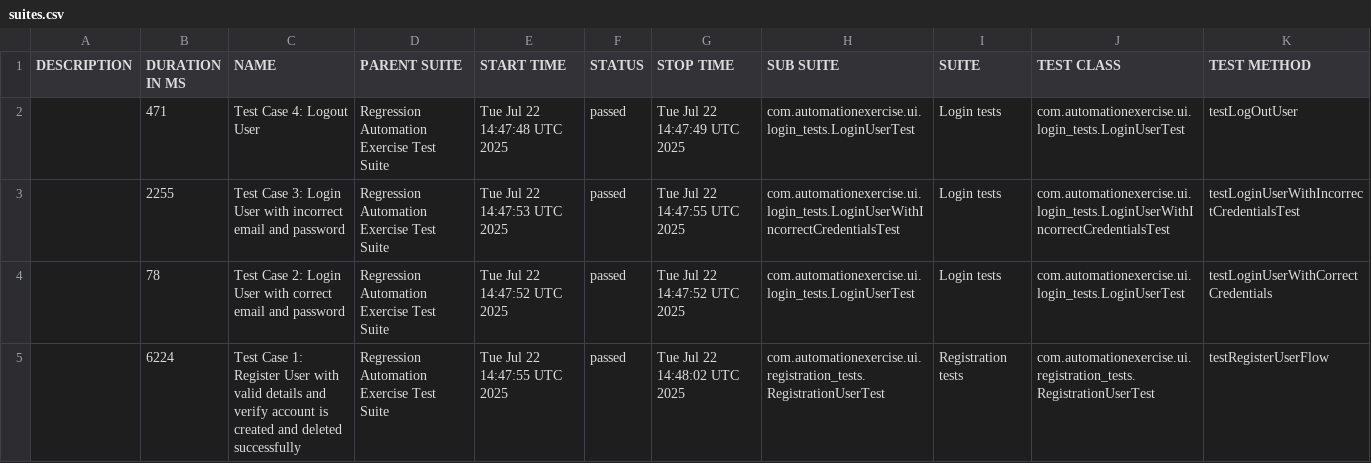
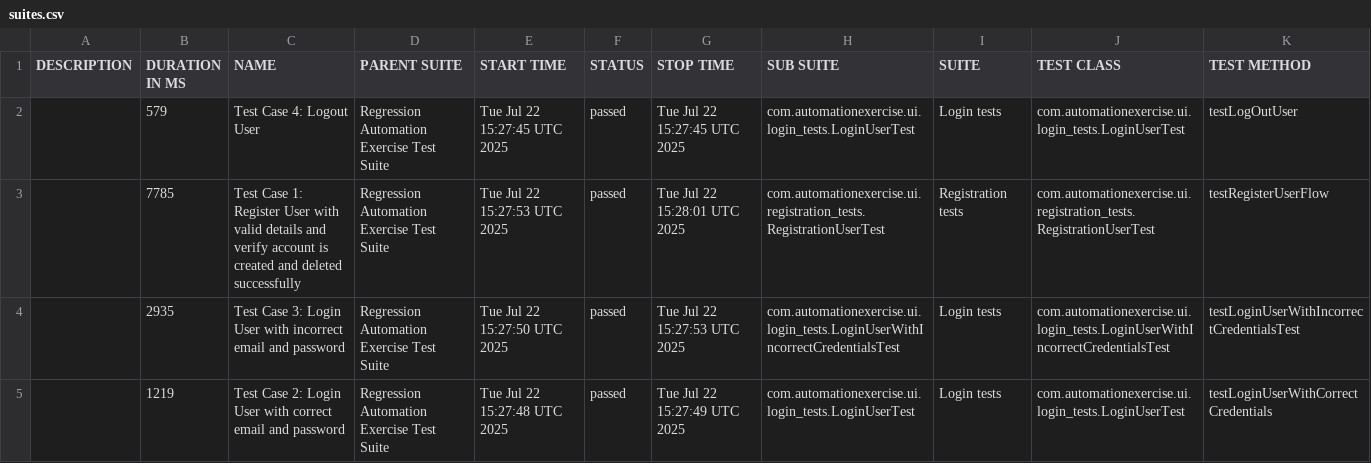
Before and after one commit to bovsunovskiyas/automationexercise_Selenium, a CSV file: data/suites.csv, drawn as a sheet.

```diff
--- a/data/suites.csv
+++ b/data/suites.csv
@@ -1,5 +1,5 @@
 "DESCRIPTION","DURATION IN MS","NAME","PARENT SUITE","START TIME","STATUS","STOP TIME","SUB SUITE","SUITE","TEST CLASS","TEST METHOD"
-"","471","Test Case 4: Logout User","Regression Automation Exercise Test Suite","Tue Jul 22 14:47:48 UTC 2025","passed","Tue Jul 22 14:47:49 UTC 2025","com.automationexercise.ui.login_tests.LoginUserTest","Login tests","com.automationexercise.ui.login_tests.LoginUserTest","testLogOutUser"
-"","2255","Test Case 3: Login User with incorrect email and password","Regression Automation Exercise Test Suite","Tue Jul 22 14:47:53 UTC 2025","passed","Tue Jul 22 14:47:55 UTC 2025","com.automationexercise.ui.login_tests.LoginUserWithIncorrectCredentialsTest","Login tests","com.automationexercise.ui.login_tests.LoginUserWithIncorrectCredentialsTest","testLoginUserWithIncorrectCredentialsTest"
-"","78","Test Case 2: Login User with correct email and password","Regression Automation Exercise Test Suite","Tue Jul 22 14:47:52 UTC 2025","passed","Tue Jul 22 14:47:52 UTC 2025","com.automationexercise.ui.login_tests.LoginUserTest","Login tests","com.automationexercise.ui.login_tests.LoginUserTest","testLoginUserWithCorrectCredentials"
-"","6224","Test Case 1: Register User with valid details and verify account is created and deleted successfully","Regression Automation Exercise Test Suite","Tue Jul 22 14:47:55 UTC 2025","passed","Tue Jul 22 14:48:02 UTC 2025","com.automationexercise.ui.registration_tests.RegistrationUserTest","Registration tests","com.automationexercise.ui.registration_tests.RegistrationUserTest","testRegisterUserFlow"
+"","579","Test Case 4: Logout User","Regression Automation Exercise Test Suite","Tue Jul 22 15:27:45 UTC 2025","passed","Tue Jul 22 15:27:45 UTC 2025","com.automationexercise.ui.login_tests.LoginUserTest","Login tests","com.automationexercise.ui.login_tests.LoginUserTest","testLogOutUser"
+"","7785","Test Case 1: Register User with valid details and verify account is created and deleted successfully","Regression Automation Exercise Test Suite","Tue Jul 22 15:27:53 UTC 2025","passed","Tue Jul 22 15:28:01 UTC 2025","com.automationexercise.ui.registration_tests.RegistrationUserTest","Registration tests","com.automationexercise.ui.registration_tests.RegistrationUserTest","testRegisterUserFlow"
+"","2935","Test Case 3: Login User with incorrect email and password","Regression Automation Exercise Test Suite","Tue Jul 22 15:27:50 UTC 2025","passed","Tue Jul 22 15:27:53 UTC 2025","com.automationexercise.ui.login_tests.LoginUserWithIncorrectCredentialsTest","Login tests","com.automationexercise.ui.login_tests.LoginUserWithIncorrectCredentialsTest","testLoginUserWithIncorrectCredentialsTest"
+"","1219","Test Case 2: Login User with correct email and password","Regression Automation Exercise Test Suite","Tue Jul 22 15:27:48 UTC 2025","passed","Tue Jul 22 15:27:49 UTC 2025","com.automationexercise.ui.login_tests.LoginUserTest","Login tests","com.automationexercise.ui.login_tests.LoginUserTest","testLoginUserWithCorrectCredentials"
```
Also changed, not shown: 24 other files.
